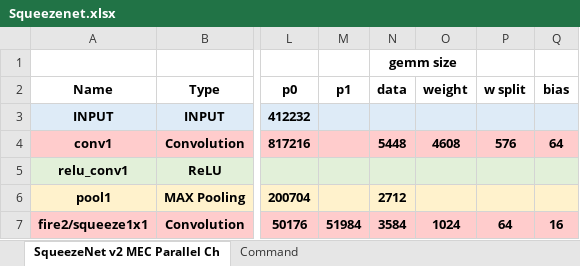
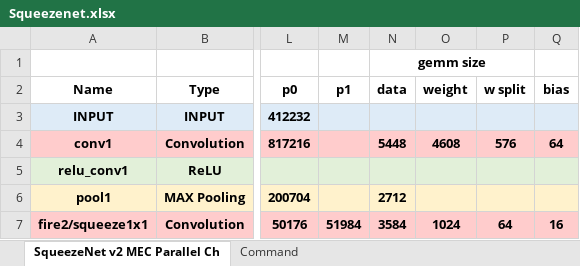
Before and after one commit to isuckatdrifting/FusionAccel, an Excel workbook: docs/Squeezenet.xlsx, sheet SqueezeNet v2 MEC Parallel Ch, drawn as a sheet; only a part is shown, gaps mark what is left out; values as stored, in another font and other column widths than the file's, no borders; the diff names each change by its address in the sheet, - before the commit and + after, or states it on an @@ line.

```diff
--- a/docs/Squeezenet.xlsx (sheet SqueezeNet v2 MEC Parallel Ch)
+++ b/docs/Squeezenet.xlsx (sheet SqueezeNet v2 MEC Parallel Ch)
-N1:O1 merged
+N1:P1 merged
```
Also changed, not shown: 26 other files.
